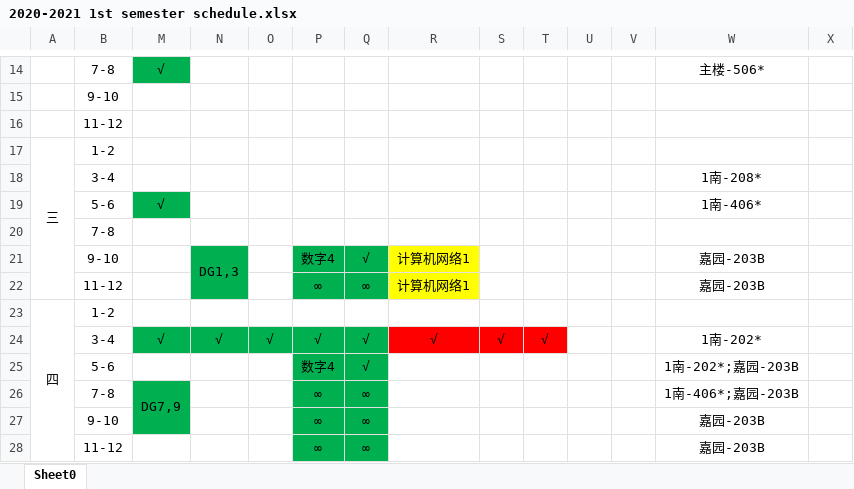
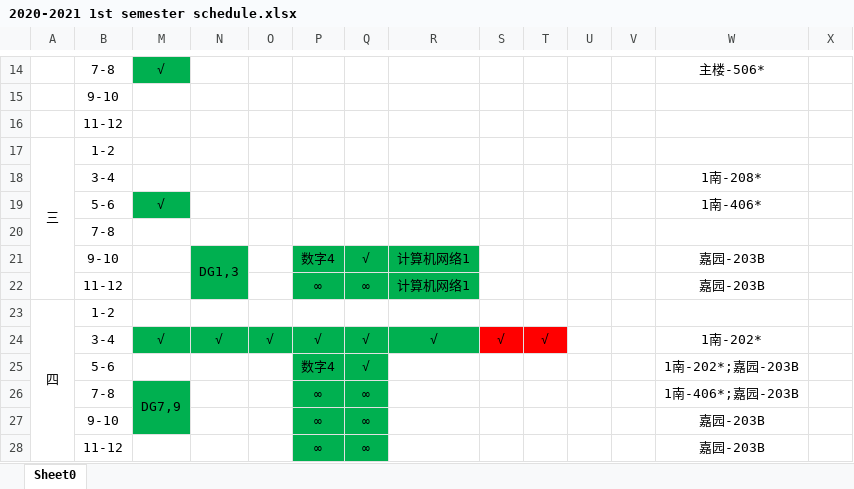
Before and after one commit to lrtcwd/MySchedule, an Excel workbook: 2020-2021 1st semester schedule.xlsx, sheet Sheet0, drawn as a sheet; only a part is shown, gaps mark what is left out; values as stored, in another font and other column widths than the file's, no borders; the diff covers the shown part only; the diff names each change by its address in the sheet, - before the commit and + after, or states it on an @@ line.

Commit message:
Modified my schedule and initialed next semester schedule.

```diff
--- a/2020-2021 1st semester schedule.xlsx (sheet Sheet0)
+++ b/2020-2021 1st semester schedule.xlsx (sheet Sheet0)
-R21:R22 fill: #FFFF00
+R21:R22 fill: #00B050
-R24 fill: #FF0000
+R24 fill: #00B050
```
Also changed, not shown: 3 edited cells and cell formats elsewhere in this sheet, 1 other file.
